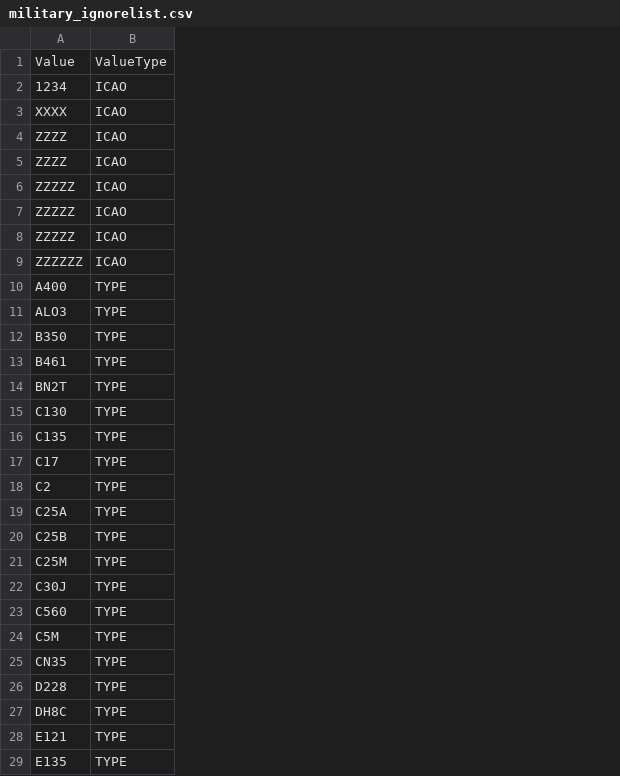
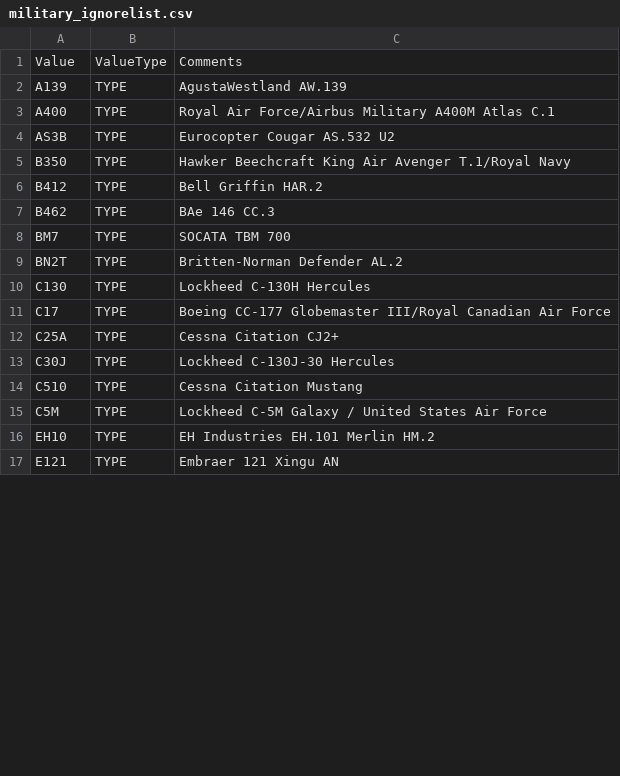
Before and after one commit to thenecroscope/VirtualRadarTracker, a CSV file: logs/military_ignorelist.csv, drawn as a sheet; only a part is shown; removed rows and columns are numbered as before the commit, all else as after; the diff covers the shown part only; the diff names each change by its address in the sheet, - before the commit and + after, or states it on an @@ line.

Commit message:
Updates

```diff
--- a/logs/military_ignorelist.csv
+++ b/logs/military_ignorelist.csv
+column C, row 1: Comments; rows 3-6: Royal Air Force/Airbus Military A400M Atlas C.1 | Eurocopter Cougar AS.532 U2 | Hawker Beechcraft King Air Avenger T.1/Royal Navy | Bell Griffin HAR.2; rows 9-17: Britten-Norman Defender AL.2 | Lockheed C-130H Hercules | Boeing CC-177 Globemaster III/Royal Canadian Air Force | Cessna Citation CJ2+ | Lockheed C-130J-30 Hercules | Cessna Citation Mustang | Lockheed C-5M Galaxy / United States Air Force | EH Industries EH.101 Merlin HM.2 | Embraer 121 Xingu AN
-row 2: 1234 | ICAO
-row 3: XXXX | ICAO
-row 4: ZZZZ | ICAO
-row 5: ZZZZ | ICAO
-row 6: ZZZZZ | ICAO
-row 7: ZZZZZ | ICAO
-row 8: ZZZZZ | ICAO
-row 9: ZZZZZZ | ICAO
+row 2: A139 | TYPE | AgustaWestland AW.139
-A4: ALO3
+A4: AS3B
-A6: B461
+A6: B412
+row 7: B462 | TYPE | BAe 146 CC.3
+row 8: BM7 | TYPE | SOCATA TBM 700
-row 16: C135 | TYPE
-row 18: C2 | TYPE
-row 20: C25B | TYPE
-row 21: C25M | TYPE
-A14: C560
+A14: C510
-row 25: CN35 | TYPE
-row 26: D228 | TYPE
-A16: DH8C
+A16: EH10
-row 29: E135 | TYPE
```
Also changed, not shown: 1 added row, 15 removed rows and 4 edited cells elsewhere in this file.
